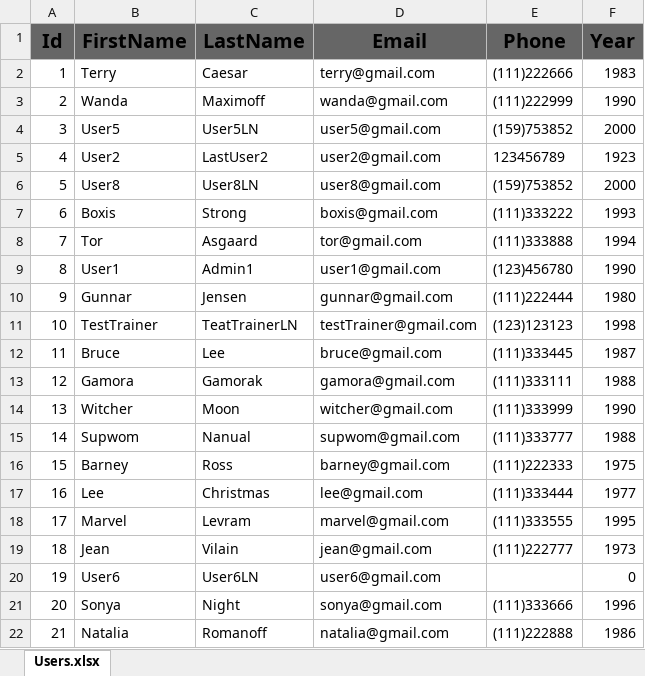
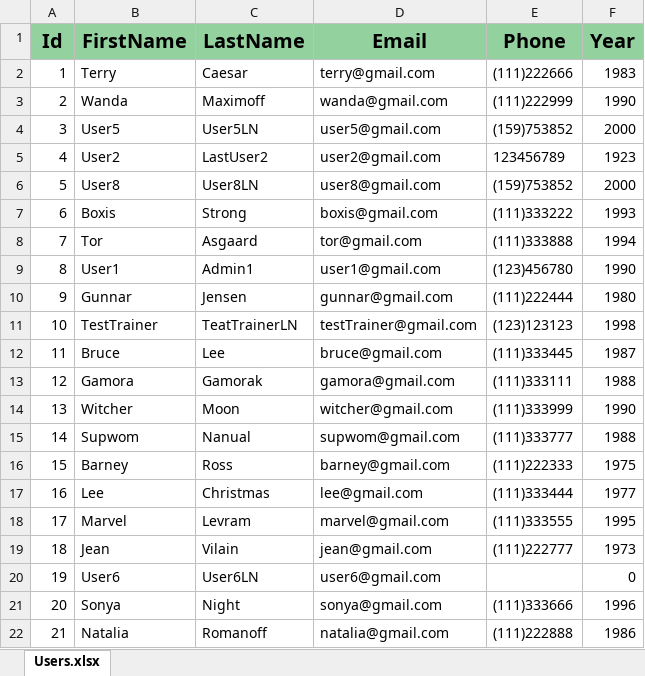
Before and after one commit to Tatsianadev/FitMeApp, an Excel workbook: FitMeApp/wwwroot/ExcelFiles/Users.xlsx, sheet Users.xlsx, drawn as a sheet; values as stored, in another font and other column widths than the file's, no borders; the diff names each change by its address in the sheet, - before the commit and + after, or states it on an @@ line.

```diff
--- a/FitMeApp/wwwroot/ExcelFiles/Users.xlsx (sheet Users.xlsx)
+++ b/FitMeApp/wwwroot/ExcelFiles/Users.xlsx (sheet Users.xlsx)
-A1:F1 fill: #666666
+A1:F1 fill: #93D19F
```
Also changed, not shown: 16 other files.
